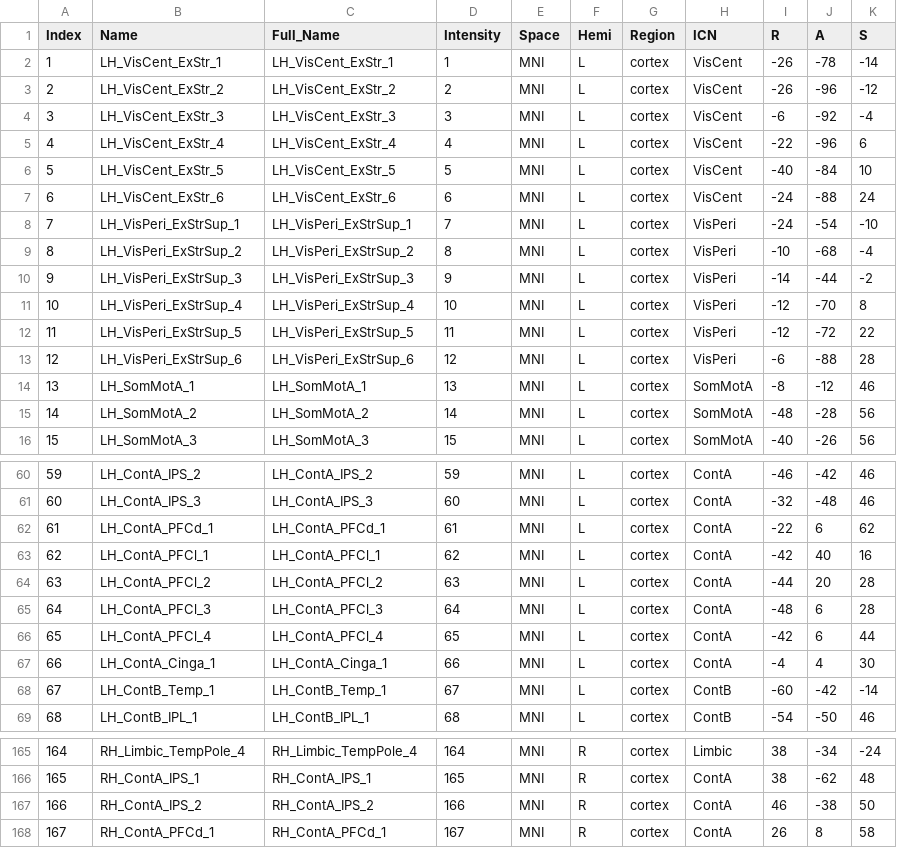
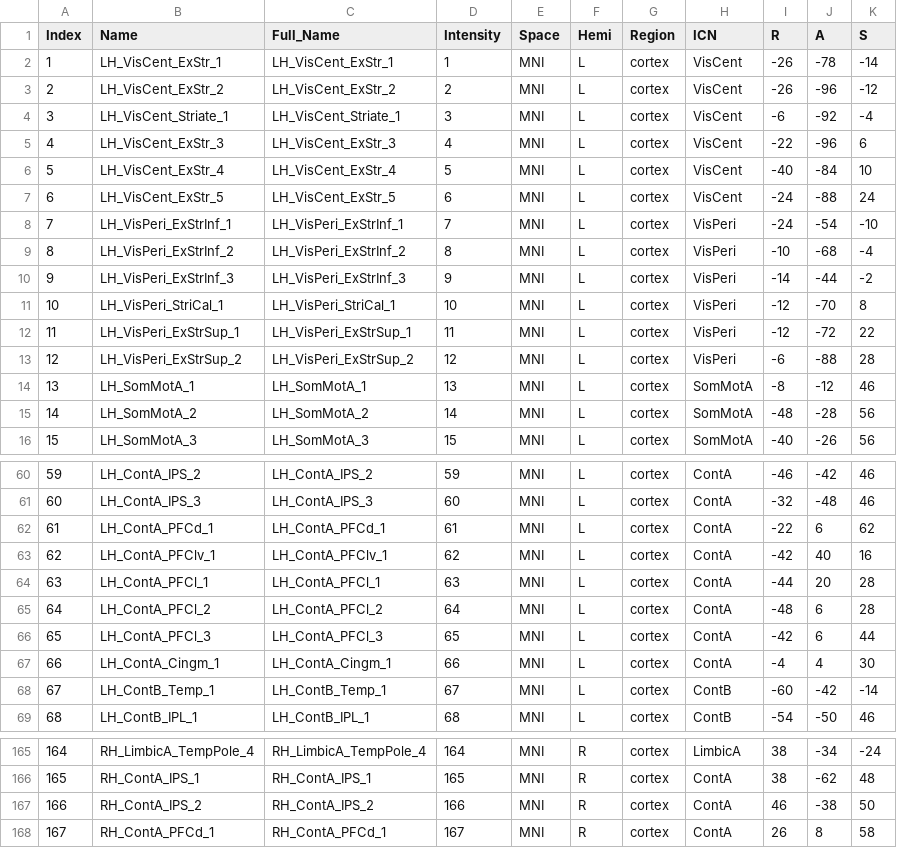
Before and after one commit to chenfei-ye/BIDS-fMRIpost, a CSV file: atlases/schaefer200x17_MNI.csv, drawn as a sheet; only a part is shown, gaps mark what is left out; the diff covers the shown part only.

```diff
--- a/atlases/schaefer200x17_MNI.csv
+++ b/atlases/schaefer200x17_MNI.csv
@@ -3,12 +3,12 @@ Index,Name,Full_Name,Intensity,Space,Hemi,Region,ICN,R,A,S
 2,LH_VisCent_ExStr_2,LH_VisCent_ExStr_2,2,MNI,L,cortex,VisCent,-26,-96,-12
-3,LH_VisCent_ExStr_3,LH_VisCent_ExStr_3,3,MNI,L,cortex,VisCent,-6,-92,-4
-4,LH_VisCent_ExStr_4,LH_VisCent_ExStr_4,4,MNI,L,cortex,VisCent,-22,-96,6
-5,LH_VisCent_ExStr_5,LH_VisCent_ExStr_5,5,MNI,L,cortex,VisCent,-40,-84,10
-6,LH_VisCent_ExStr_6,LH_VisCent_ExStr_6,6,MNI,L,cortex,VisCent,-24,-88,24
-7,LH_VisPeri_ExStrSup_1,LH_VisPeri_ExStrSup_1,7,MNI,L,cortex,VisPeri,-24,-54,-10
-8,LH_VisPeri_ExStrSup_2,LH_VisPeri_ExStrSup_2,8,MNI,L,cortex,VisPeri,-10,-68,-4
-9,LH_VisPeri_ExStrSup_3,LH_VisPeri_ExStrSup_3,9,MNI,L,cortex,VisPeri,-14,-44,-2
-10,LH_VisPeri_ExStrSup_4,LH_VisPeri_ExStrSup_4,10,MNI,L,cortex,VisPeri,-12,-70,8
-11,LH_VisPeri_ExStrSup_5,LH_VisPeri_ExStrSup_5,11,MNI,L,cortex,VisPeri,-12,-72,22
-12,LH_VisPeri_ExStrSup_6,LH_VisPeri_ExStrSup_6,12,MNI,L,cortex,VisPeri,-6,-88,28
+3,LH_VisCent_Striate_1,LH_VisCent_Striate_1,3,MNI,L,cortex,VisCent,-6,-92,-4
+4,LH_VisCent_ExStr_3,LH_VisCent_ExStr_3,4,MNI,L,cortex,VisCent,-22,-96,6
+5,LH_VisCent_ExStr_4,LH_VisCent_ExStr_4,5,MNI,L,cortex,VisCent,-40,-84,10
+6,LH_VisCent_ExStr_5,LH_VisCent_ExStr_5,6,MNI,L,cortex,VisCent,-24,-88,24
+7,LH_VisPeri_ExStrInf_1,LH_VisPeri_ExStrInf_1,7,MNI,L,cortex,VisPeri,-24,-54,-10
+8,LH_VisPeri_ExStrInf_2,LH_VisPeri_ExStrInf_2,8,MNI,L,cortex,VisPeri,-10,-68,-4
+9,LH_VisPeri_ExStrInf_3,LH_VisPeri_ExStrInf_3,9,MNI,L,cortex,VisPeri,-14,-44,-2
+10,LH_VisPeri_StriCal_1,LH_VisPeri_StriCal_1,10,MNI,L,cortex,VisPeri,-12,-70,8
+11,LH_VisPeri_ExStrSup_1,LH_VisPeri_ExStrSup_1,11,MNI,L,cortex,VisPeri,-12,-72,22
+12,LH_VisPeri_ExStrSup_2,LH_VisPeri_ExStrSup_2,12,MNI,L,cortex,VisPeri,-6,-88,28
 13,LH_SomMotA_1,LH_SomMotA_1,13,MNI,L,cortex,SomMotA,-8,-12,46
@@ -62,7 +62,7 @@ Index,Name,Full_Name,Intensity,Space,Hemi,Region,ICN,R,A,S
 61,LH_ContA_PFCd_1,LH_ContA_PFCd_1,61,MNI,L,cortex,ContA,-22,6,62
-62,LH_ContA_PFCl_1,LH_ContA_PFCl_1,62,MNI,L,cortex,ContA,-42,40,16
-63,LH_ContA_PFCl_2,LH_ContA_PFCl_2,63,MNI,L,cortex,ContA,-44,20,28
-64,LH_ContA_PFCl_3,LH_ContA_PFCl_3,64,MNI,L,cortex,ContA,-48,6,28
-65,LH_ContA_PFCl_4,LH_ContA_PFCl_4,65,MNI,L,cortex,ContA,-42,6,44
-66,LH_ContA_Cinga_1,LH_ContA_Cinga_1,66,MNI,L,cortex,ContA,-4,4,30
+62,LH_ContA_PFClv_1,LH_ContA_PFClv_1,62,MNI,L,cortex,ContA,-42,40,16
+63,LH_ContA_PFCl_1,LH_ContA_PFCl_1,63,MNI,L,cortex,ContA,-44,20,28
+64,LH_ContA_PFCl_2,LH_ContA_PFCl_2,64,MNI,L,cortex,ContA,-48,6,28
+65,LH_ContA_PFCl_3,LH_ContA_PFCl_3,65,MNI,L,cortex,ContA,-42,6,44
+66,LH_ContA_Cingm_1,LH_ContA_Cingm_1,66,MNI,L,cortex,ContA,-4,4,30
 67,LH_ContB_Temp_1,LH_ContB_Temp_1,67,MNI,L,cortex,ContB,-60,-42,-14
@@ -165,2 +165,2 @@ Index,Name,Full_Name,Intensity,Space,Hemi,Region,ICN,R,A,S
-164,RH_Limbic_TempPole_4,RH_Limbic_TempPole_4,164,MNI,R,cortex,Limbic,38,-34,-24
+164,RH_LimbicA_TempPole_4,RH_LimbicA_TempPole_4,164,MNI,R,cortex,LimbicA,38,-34,-24
 165,RH_ContA_IPS_1,RH_ContA_IPS_1,165,MNI,R,cortex,ContA,38,-62,48
```
Also changed, not shown: 123 edited cells elsewhere in this file, atlases/schaefer100x17_MNI.csv, atlases/schaefer400x17_MNI.csv, 2 other files.
